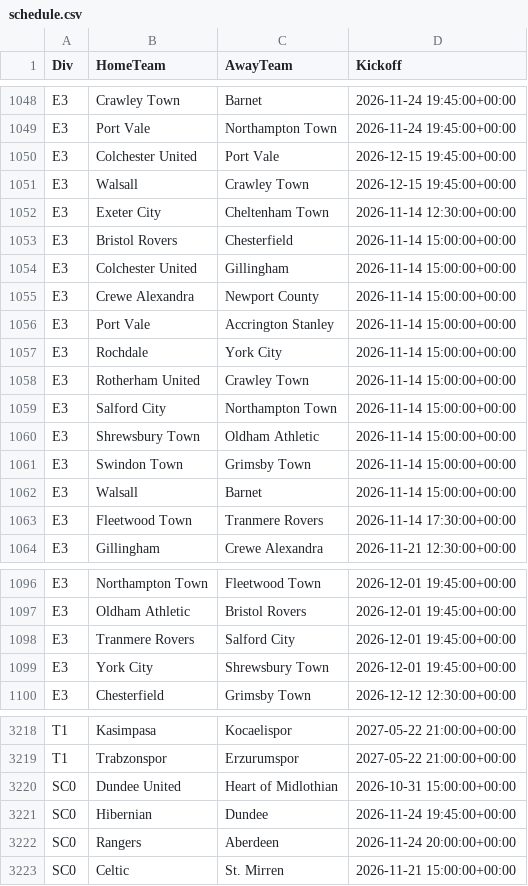
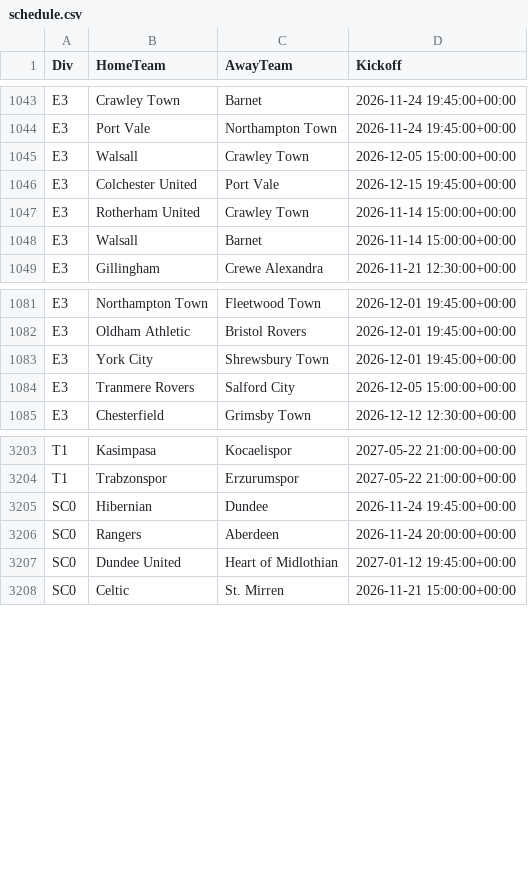
Before and after one commit to tambejasparh/epl-value-dashboard, a CSV file: data_snapshot/schedule.csv, drawn as a sheet; only a part is shown, gaps mark what is left out; the diff covers the shown part only.

```diff
--- a/data_snapshot/schedule.csv
+++ b/data_snapshot/schedule.csv
@@ -1049,16 +1044,6 @@ E3,Crawley Town,Barnet,2026-11-24 19:45:00+00:00
 E3,Port Vale,Northampton Town,2026-11-24 19:45:00+00:00
+E3,Walsall,Crawley Town,2026-12-05 15:00:00+00:00
 E3,Colchester United,Port Vale,2026-12-15 19:45:00+00:00
-E3,Walsall,Crawley Town,2026-12-15 19:45:00+00:00
-E3,Exeter City,Cheltenham Town,2026-11-14 12:30:00+00:00
-E3,Bristol Rovers,Chesterfield,2026-11-14 15:00:00+00:00
-E3,Colchester United,Gillingham,2026-11-14 15:00:00+00:00
-E3,Crewe Alexandra,Newport County,2026-11-14 15:00:00+00:00
-E3,Port Vale,Accrington Stanley,2026-11-14 15:00:00+00:00
-E3,Rochdale,York City,2026-11-14 15:00:00+00:00
 E3,Rotherham United,Crawley Town,2026-11-14 15:00:00+00:00
-E3,Salford City,Northampton Town,2026-11-14 15:00:00+00:00
-E3,Shrewsbury Town,Oldham Athletic,2026-11-14 15:00:00+00:00
-E3,Swindon Town,Grimsby Town,2026-11-14 15:00:00+00:00
 E3,Walsall,Barnet,2026-11-14 15:00:00+00:00
-E3,Fleetwood Town,Tranmere Rovers,2026-11-14 17:30:00+00:00
 E3,Gillingham,Crewe Alexandra,2026-11-21 12:30:00+00:00
@@ -1097,4 +1082,4 @@ E3,Northampton Town,Fleetwood Town,2026-12-01 19:45:00+00:00
 E3,Oldham Athletic,Bristol Rovers,2026-12-01 19:45:00+00:00
-E3,Tranmere Rovers,Salford City,2026-12-01 19:45:00+00:00
 E3,York City,Shrewsbury Town,2026-12-01 19:45:00+00:00
+E3,Tranmere Rovers,Salford City,2026-12-05 15:00:00+00:00
 E3,Chesterfield,Grimsby Town,2026-12-12 12:30:00+00:00
@@ -3219,5 +3204,5 @@ T1,Kasimpasa,Kocaelispor,2027-05-22 21:00:00+00:00
 T1,Trabzonspor,Erzurumspor,2027-05-22 21:00:00+00:00
-SC0,Dundee United,Heart of Midlothian,2026-10-31 15:00:00+00:00
 SC0,Hibernian,Dundee,2026-11-24 19:45:00+00:00
 SC0,Rangers,Aberdeen,2026-11-24 20:00:00+00:00
+SC0,Dundee United,Heart of Midlothian,2027-01-12 19:45:00+00:00
 SC0,Celtic,St. Mirren,2026-11-21 15:00:00+00:00
```
Also changed, not shown: 4 added rows, 9 removed rows and 1 edited cell elsewhere in this file, best_picks_log.csv, data_snapshot/af_fixtures.csv, 14 other files.
